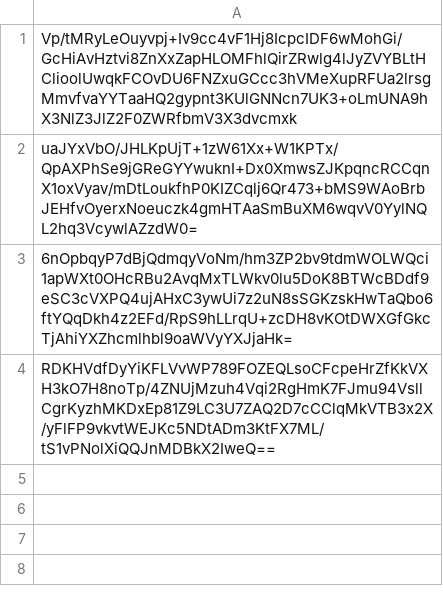
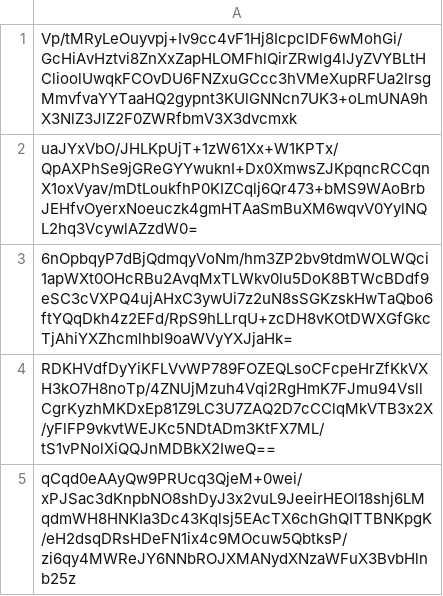
Before and after one commit to pwn2winctf/2018submissions, a CSV file: 6/419/8b0c0df52e333422198cd6748a94e33efaf58a6db7fcfb7691419c54626a/submissions.csv, drawn as a sheet; the diff names each change by its address in the sheet, - before the commit and + after, or states it on an @@ line.

Commit message:
Proof: found flag for russian_polygons

```diff
--- a/6/419/8b0c0df52e333422198cd6748a94e33efaf58a6db7fcfb7691419c54626a/submissions.csv
+++ b/6/419/8b0c0df52e333422198cd6748a94e33efaf58a6db7fcfb7691419c54626a/submissions.csv
+row 5: qCqd0eAAyQw9PRUcq3QjeM+0wei/xPJSac3dKnpbNO8shDyJ3x2vuL9JeeirHEOl18shj6LMqdmWH8HNKIa3Dc43Kqlsj5EAcTX6chGhQITTBNKpgK/eH2dsqDRsHDeFN1ix4c9MOcuw5QbtksP/zi6qy4MWReJY6NNbROJXMANydXNzaWFuX3BvbHlnb25z
```
